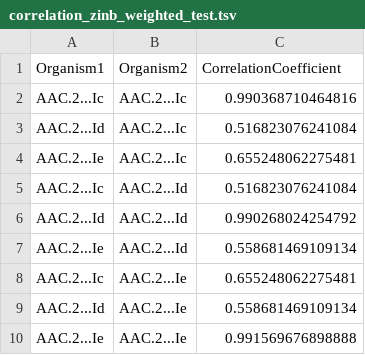
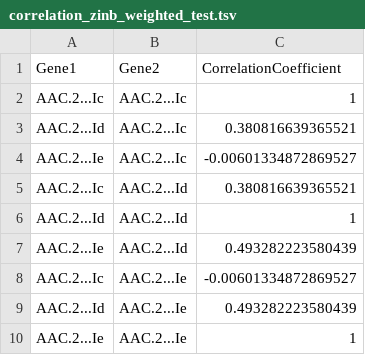
Before and after one commit to iddiiizzzz/Exjobb, a TSV file: test_files/correlation_zinb_weighted_test.tsv, drawn as a sheet.

Commit message:
zinb done

```diff
--- a/test_files/correlation_zinb_weighted_test.tsv
+++ b/test_files/correlation_zinb_weighted_test.tsv
@@ -1,10 +1,10 @@
-Organism1	Organism2	CorrelationCoefficient
-AAC.2...Ic	AAC.2...Ic	0.990368710464816
-AAC.2...Id	AAC.2...Ic	0.516823076241084
-AAC.2...Ie	AAC.2...Ic	0.655248062275481
-AAC.2...Ic	AAC.2...Id	0.516823076241084
-AAC.2...Id	AAC.2...Id	0.990268024254792
-AAC.2...Ie	AAC.2...Id	0.558681469109134
-AAC.2...Ic	AAC.2...Ie	0.655248062275481
-AAC.2...Id	AAC.2...Ie	0.558681469109134
-AAC.2...Ie	AAC.2...Ie	0.991569676898888
+Gene1	Gene2	CorrelationCoefficient
+AAC.2...Ic	AAC.2...Ic	1
+AAC.2...Id	AAC.2...Ic	0.380816639365521
+AAC.2...Ie	AAC.2...Ic	-0.00601334872869527
+AAC.2...Ic	AAC.2...Id	0.380816639365521
+AAC.2...Id	AAC.2...Id	1
+AAC.2...Ie	AAC.2...Id	0.493282223580439
+AAC.2...Ic	AAC.2...Ie	-0.00601334872869527
+AAC.2...Id	AAC.2...Ie	0.493282223580439
+AAC.2...Ie	AAC.2...Ie	1
```
Also changed, not shown: test_files/zinb_probabilities.tsv, 5 other files.
